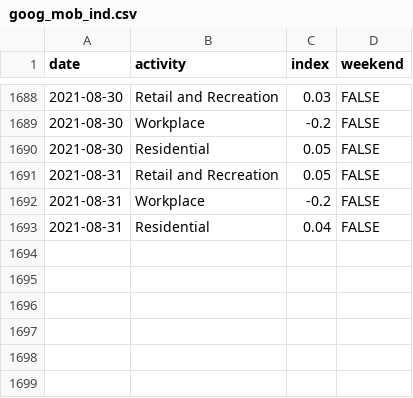
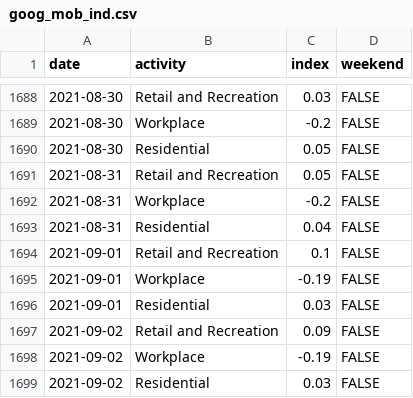
Before and after one commit to ercbk/IndianaCOVID19TrackerData, a CSV file: inst/extdata/goog_mob_ind.csv, drawn as a sheet; only a part is shown, gaps mark what is left out.

```diff
--- a/inst/extdata/goog_mob_ind.csv
+++ b/inst/extdata/goog_mob_ind.csv
@@ -1693 +1693,7 @@ date,activity,index,weekend
 2021-08-31,Residential,0.04,FALSE
+2021-09-01,Retail and Recreation,0.1,FALSE
+2021-09-01,Workplace,-0.19,FALSE
+2021-09-01,Residential,0.03,FALSE
+2021-09-02,Retail and Recreation,0.09,FALSE
+2021-09-02,Workplace,-0.19,FALSE
+2021-09-02,Residential,0.03,FALSE
```
Also changed, not shown: inst/extdata/age_hosp_line.csv, inst/extdata/beds_vents_complete.csv, 12 other files.
